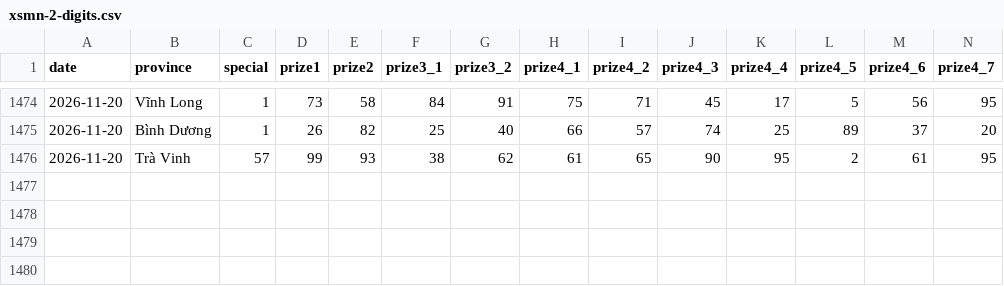
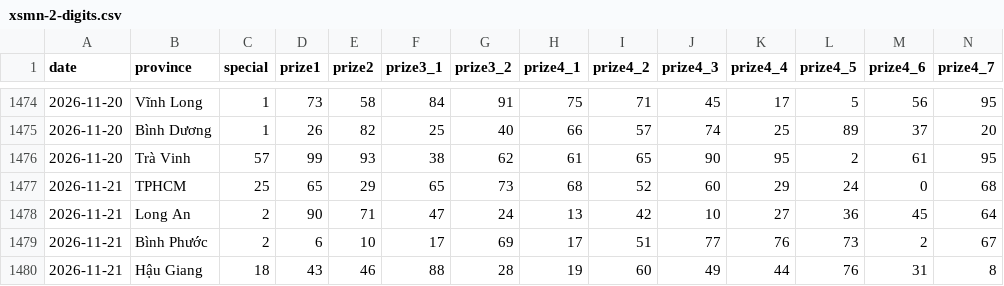
Before and after one commit to phuc341986/vietnam-lottery, a CSV file: data/xsmn-2-digits.csv, drawn as a sheet; only a part is shown, gaps mark what is left out; rows hold the shown columns only; the diff names each change by its address in the sheet, - before the commit and + after, or states it on an @@ line.

```diff
--- a/data/xsmn-2-digits.csv
+++ b/data/xsmn-2-digits.csv
+row 1477: 2026-11-21 | TPHCM | 25 | 65 | 29 | 65 | 73 | 68 | 52 | 60 | 29 | 24 | 0 | 68
+row 1478: 2026-11-21 | Long An | 2 | 90 | 71 | 47 | 24 | 13 | 42 | 10 | 27 | 36 | 45 | 64
+row 1479: 2026-11-21 | Bình Phước | 2 | 6 | 10 | 17 | 69 | 17 | 51 | 77 | 76 | 73 | 2 | 67
+row 1480: 2026-11-21 | Hậu Giang | 18 | 43 | 46 | 88 | 28 | 19 | 60 | 49 | 44 | 76 | 31 | 8
```
Also changed, not shown: data/xsmn-sparse.csv, data/xsmn.csv, 8 other files.
